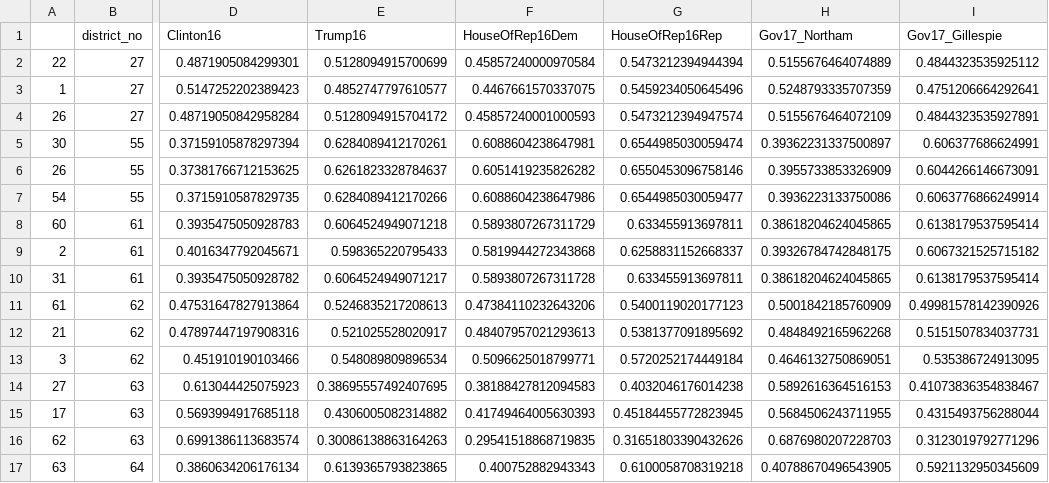
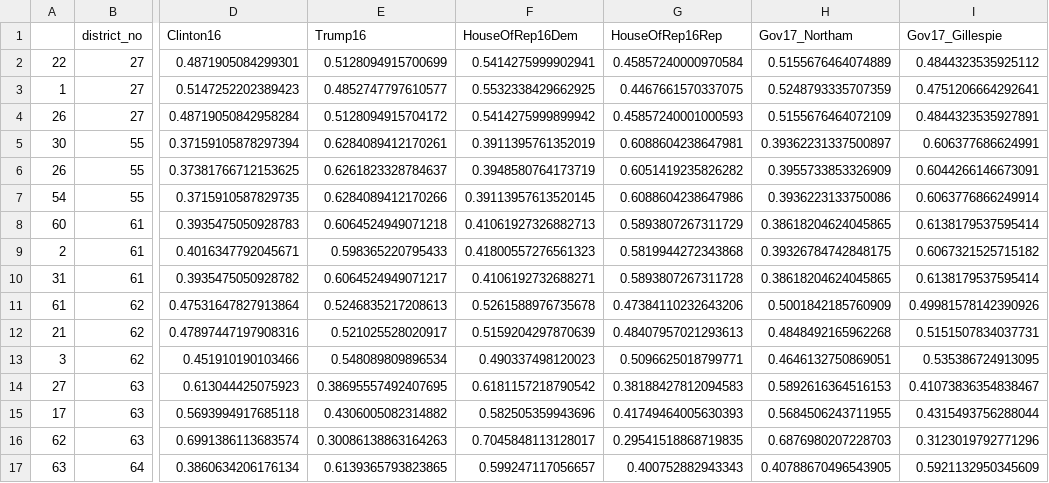
Before and after one commit to PrincetonUniversity/VA-gerrymander, a CSV file: Analysis/Elections/elections_comparison.csv, drawn as a sheet; only a part is shown, gaps mark what is left out; the diff covers the shown part only; the diff names each change by its address in the sheet, - before the commit and + after, or states it on an @@ line.

Commit message:
fixing column

```diff
--- a/Analysis/Elections/elections_comparison.csv
+++ b/Analysis/Elections/elections_comparison.csv
-F2 (HouseOfRep16Dem): 0.45857240000970584
+F2 (HouseOfRep16Dem): 0.5414275999902941
-G2 (HouseOfRep16Rep): 0.5473212394944394
+G2 (HouseOfRep16Rep): 0.45857240000970584
-F3 (HouseOfRep16Dem): 0.4467661570337075
+F3 (HouseOfRep16Dem): 0.5532338429662925
-G3 (HouseOfRep16Rep): 0.5459234050645496
+G3 (HouseOfRep16Rep): 0.4467661570337075
-F4 (HouseOfRep16Dem): 0.45857240001000593
+F4 (HouseOfRep16Dem): 0.5414275999899942
-G4 (HouseOfRep16Rep): 0.5473212394947574
+G4 (HouseOfRep16Rep): 0.45857240001000593
-F5 (HouseOfRep16Dem): 0.6088604238647981
+F5 (HouseOfRep16Dem): 0.3911395761352019
-G5 (HouseOfRep16Rep): 0.6544985030059474
+G5 (HouseOfRep16Rep): 0.6088604238647981
-F6 (HouseOfRep16Dem): 0.6051419235826282
+F6 (HouseOfRep16Dem): 0.3948580764173719
-G6 (HouseOfRep16Rep): 0.6550453096758146
+G6 (HouseOfRep16Rep): 0.6051419235826282
-F7 (HouseOfRep16Dem): 0.6088604238647986
+F7 (HouseOfRep16Dem): 0.39113957613520145
-G7 (HouseOfRep16Rep): 0.6544985030059477
+G7 (HouseOfRep16Rep): 0.6088604238647986
-F8 (HouseOfRep16Dem): 0.5893807267311729
+F8 (HouseOfRep16Dem): 0.41061927326882713
-G8 (HouseOfRep16Rep): 0.633455913697811
+G8 (HouseOfRep16Rep): 0.5893807267311729
-F9 (HouseOfRep16Dem): 0.5819944272343868
+F9 (HouseOfRep16Dem): 0.41800557276561323
-G9 (HouseOfRep16Rep): 0.6258831152668337
+G9 (HouseOfRep16Rep): 0.5819944272343868
-F10 (HouseOfRep16Dem): 0.5893807267311728
+F10 (HouseOfRep16Dem): 0.4106192732688271
-G10 (HouseOfRep16Rep): 0.633455913697811
+G10 (HouseOfRep16Rep): 0.5893807267311728
-F11 (HouseOfRep16Dem): 0.47384110232643206
+F11 (HouseOfRep16Dem): 0.5261588976735678
-G11 (HouseOfRep16Rep): 0.5400119020177123
+G11 (HouseOfRep16Rep): 0.47384110232643206
-F12 (HouseOfRep16Dem): 0.48407957021293613
+F12 (HouseOfRep16Dem): 0.5159204297870639
-G12 (HouseOfRep16Rep): 0.5381377091895692
+G12 (HouseOfRep16Rep): 0.48407957021293613
-F13 (HouseOfRep16Dem): 0.5096625018799771
+F13 (HouseOfRep16Dem): 0.490337498120023
-G13 (HouseOfRep16Rep): 0.5720252174449184
+G13 (HouseOfRep16Rep): 0.5096625018799771
-F14 (HouseOfRep16Dem): 0.38188427812094583
+F14 (HouseOfRep16Dem): 0.6181157218790542
-G14 (HouseOfRep16Rep): 0.4032046176014238
+G14 (HouseOfRep16Rep): 0.38188427812094583
-F15 (HouseOfRep16Dem): 0.41749464005630393
+F15 (HouseOfRep16Dem): 0.582505359943696
-G15 (HouseOfRep16Rep): 0.45184455772823945
+G15 (HouseOfRep16Rep): 0.41749464005630393
-F16 (HouseOfRep16Dem): 0.29541518868719835
+F16 (HouseOfRep16Dem): 0.7045848113128017
-G16 (HouseOfRep16Rep): 0.31651803390432626
+G16 (HouseOfRep16Rep): 0.29541518868719835
-F17 (HouseOfRep16Dem): 0.400752882943343
+F17 (HouseOfRep16Dem): 0.599247117056657
-G17 (HouseOfRep16Rep): 0.6100058708319218
+G17 (HouseOfRep16Rep): 0.400752882943343
```
Also changed, not shown: 166 edited cells elsewhere in this file, 4 other files.
